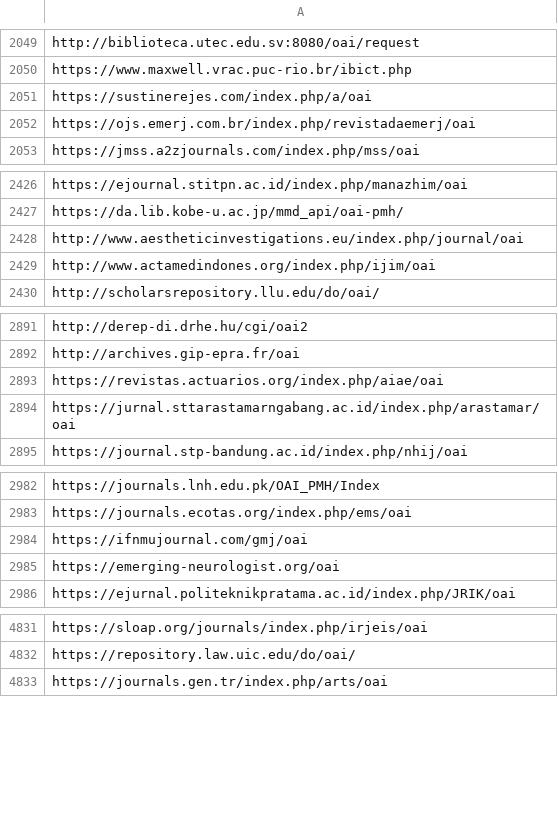
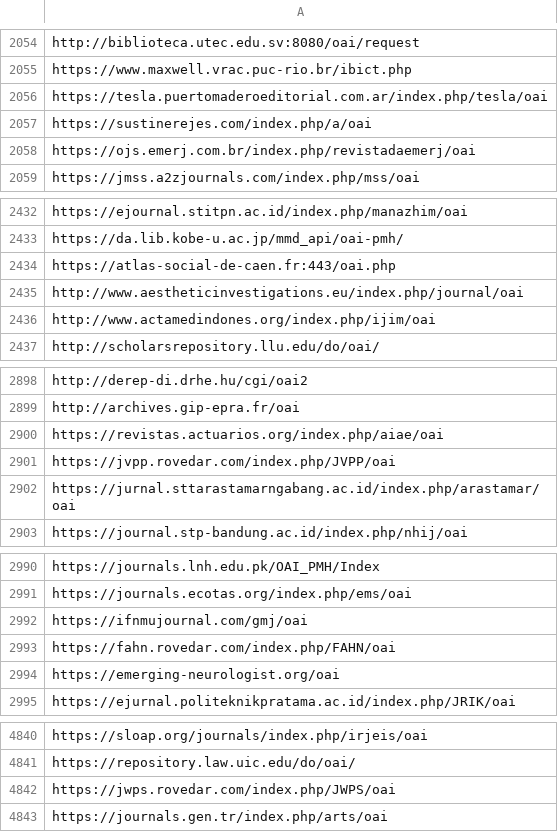
Before and after one commit to miku/metha, a TSV file: contrib/sites-oa.tsv, drawn as a sheet; only a part is shown, gaps mark what is left out; the diff covers the shown part only.

```diff
--- a/contrib/sites-oa.tsv
+++ b/contrib/sites-oa.tsv
@@ -2050,2 +2055,3 @@ http://biblioteca.utec.edu.sv:8080/oai/request
 https://www.maxwell.vrac.puc-rio.br/ibict.php
+https://tesla.puertomaderoeditorial.com.ar/index.php/tesla/oai
 https://sustinerejes.com/index.php/a/oai
@@ -2427,2 +2433,3 @@ https://ejournal.stitpn.ac.id/index.php/manazhim/oai
 https://da.lib.kobe-u.ac.jp/mmd_api/oai-pmh/
+https://atlas-social-de-caen.fr:443/oai.php
 http://www.aestheticinvestigations.eu/index.php/journal/oai
@@ -2893,2 +2900,3 @@ http://archives.gip-epra.fr/oai
 https://revistas.actuarios.org/index.php/aiae/oai
+https://jvpp.rovedar.com/index.php/JVPP/oai
 https://jurnal.sttarastamarngabang.ac.id/index.php/arastamar/oai
@@ -2984,2 +2992,3 @@ https://journals.ecotas.org/index.php/ems/oai
 https://ifnmujournal.com/gmj/oai
+https://fahn.rovedar.com/index.php/FAHN/oai
 https://emerging-neurologist.org/oai
@@ -4832,2 +4841,3 @@ https://sloap.org/journals/index.php/irjeis/oai
 https://repository.law.uic.edu/do/oai/
+https://jwps.rovedar.com/index.php/JWPS/oai
 https://journals.gen.tr/index.php/arts/oai
```
Also changed, not shown: 11 added rows elsewhere in this file, 1 other file.
